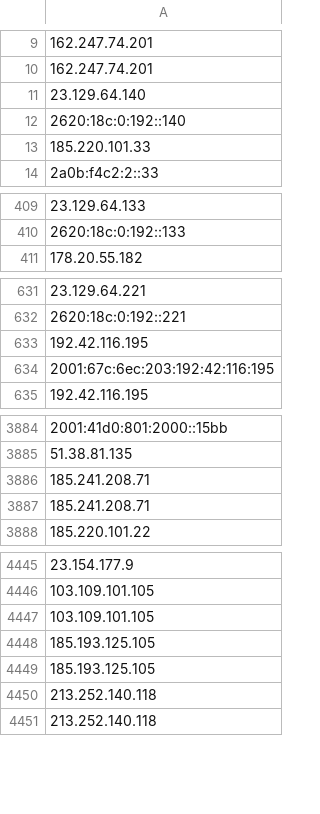
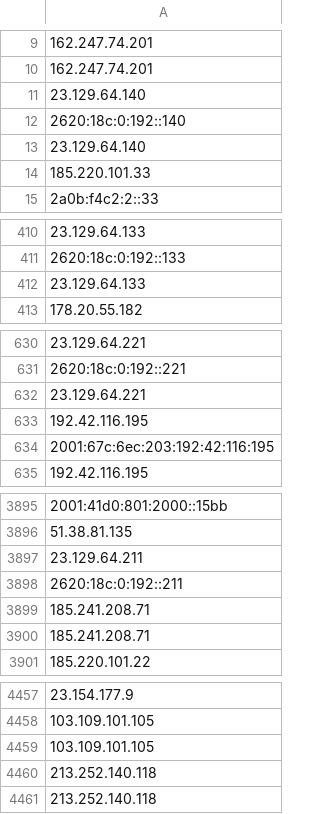
Before and after one commit to onlyforbakup/awesome-lists, a CSV file: Lists/TOR/only_tor_exit_nodes_IP_list.csv, drawn as a sheet; only a part is shown, gaps mark what is left out; removed rows and columns are numbered as before the commit, all else as after; the diff covers the shown part only; the diff names each change by its address in the sheet, - before the commit and + after, or states it on an @@ line.

```diff
--- a/Lists/TOR/only_tor_exit_nodes_IP_list.csv
+++ b/Lists/TOR/only_tor_exit_nodes_IP_list.csv
+row 13: 23.129.64.140
+row 412: 23.129.64.133
+row 632: 23.129.64.221
+row 3897: 23.129.64.211
+row 3898: 2620:18c:0:192::211
-row 4448: 185.193.125.105
-row 4449: 185.193.125.105
```
Also changed, not shown: 19 added rows, 6 removed rows and 1 edited cell elsewhere in this file, Lists/TOR/only_tor_guard_nodes_IP_list.csv, 2 other files.
